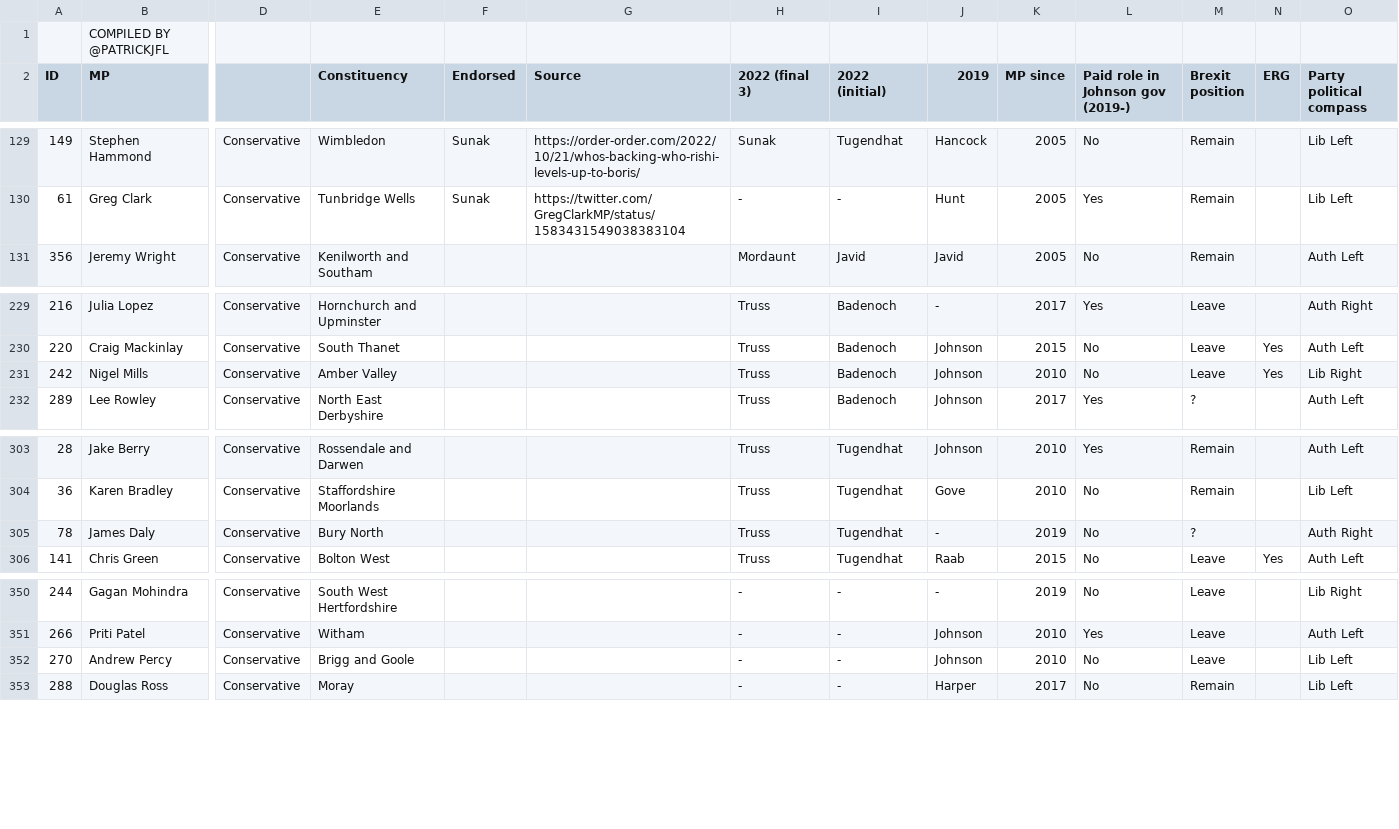
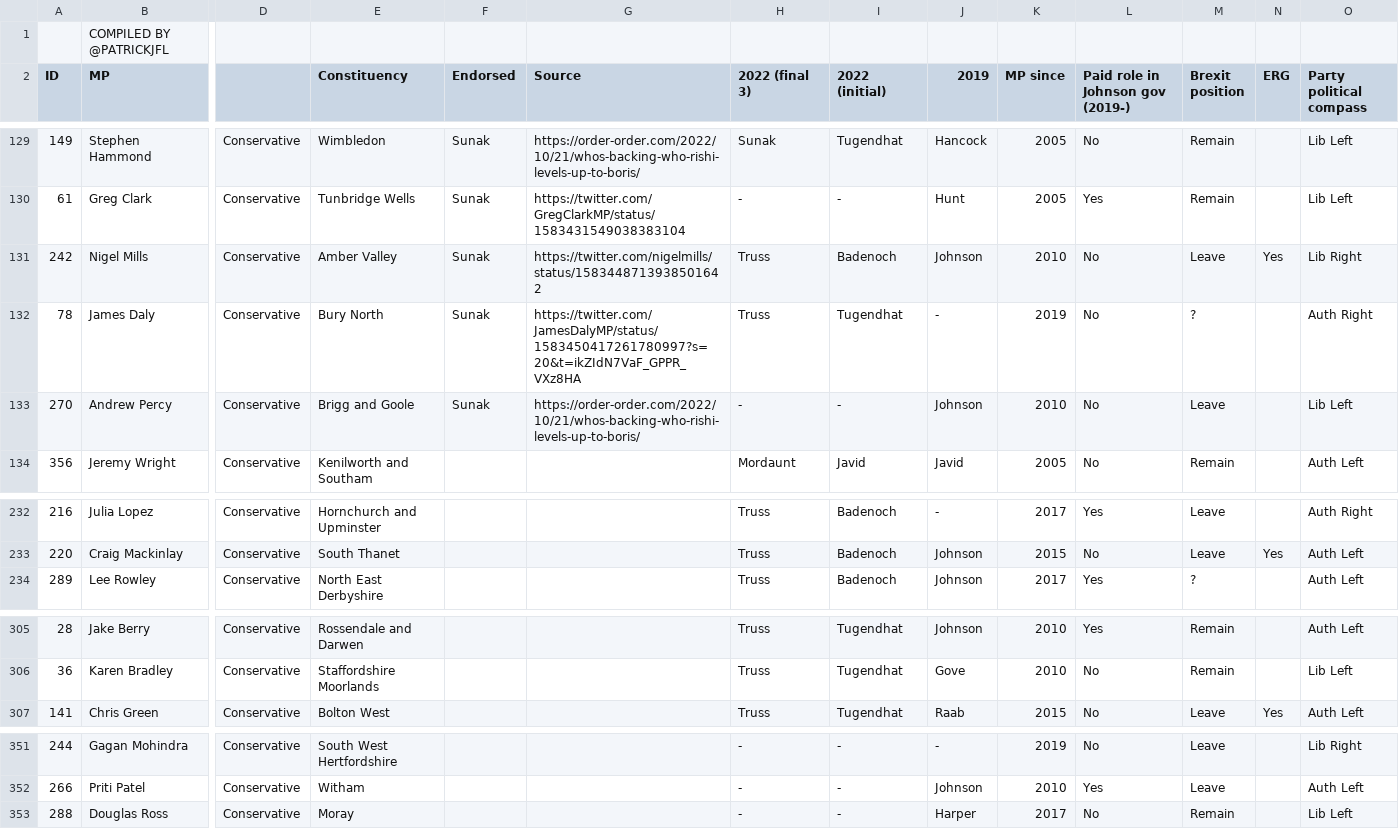
Before and after one commit to tomviner/scrape-tory-nominations, a CSV file: smarkets-endorsements.csv, drawn as a sheet; only a part is shown, gaps mark what is left out; removed rows and columns are numbered as before the commit, all else as after; rows hold the shown columns only; the diff names each change by its address in the sheet, - before the commit and + after, or states it on an @@ line.

```diff
--- a/smarkets-endorsements.csv
+++ b/smarkets-endorsements.csv
+row 131: 242 | Nigel Mills | Conservative | Amber Valley | Sunak | https://twitter.com/nigelmills/status/1583448713938501642 | Truss | Badenoch | Johnson | 2010 | No | Leave | Yes | Lib Right
+row 132: 78 | James Daly | Conservative | Bury North | Sunak | https://twitter.com/JamesDalyMP/status/1583450417261780997?s=20&t=ikZIdN7VaF_GPPR_VXz8HA | Truss | Tugendhat | - | 2019 | No | ? |  | Auth Right
+row 133: 270 | Andrew Percy | Conservative | Brigg and Goole | Sunak | https://order-order.com/2022/10/21/whos-backing-who-rishi-levels-up-to-boris/ | - | - | Johnson | 2010 | No | Leave |  | Lib Left
-row 231: 242 | Nigel Mills | Conservative | Amber Valley |  |  | Truss | Badenoch | Johnson | 2010 | No | Leave | Yes | Lib Right
-row 305: 78 | James Daly | Conservative | Bury North |  |  | Truss | Tugendhat | - | 2019 | No | ? |  | Auth Right
-row 352: 270 | Andrew Percy | Conservative | Brigg and Goole |  |  | - | - | Johnson | 2010 | No | Leave |  | Lib Left
```
Also changed, not shown: noms.csv, smarkets-leaderboard.csv.
